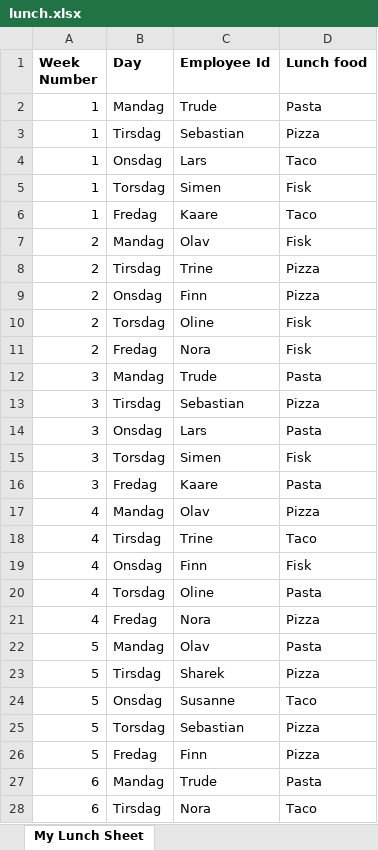
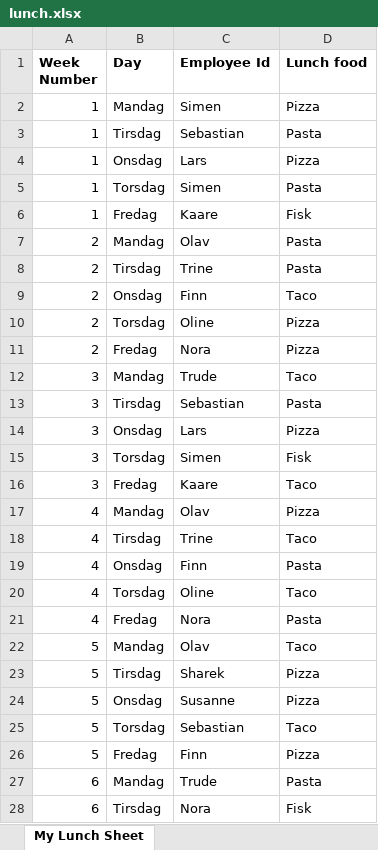
Before and after one commit to Fleischerboy/eksamen-gruppe-0012, an Excel workbook: oppgave_3/files/lunch.xlsx, sheet My Lunch Sheet, drawn as a sheet; only a part is shown; values as stored, in another font and other column widths than the file's, no borders; the diff covers the shown part only; the diff names each change by its address in the sheet, - before the commit and + after, or states it on an @@ line.

```diff
--- a/oppgave_3/files/lunch.xlsx (sheet My Lunch Sheet)
+++ b/oppgave_3/files/lunch.xlsx (sheet My Lunch Sheet)
-C2 (Employee Id): Trude
+C2 (Employee Id): Simen
-D2 (Lunch food): Pasta
+D2 (Lunch food): Pizza
-D3 (Lunch food): Pizza
+D3 (Lunch food): Pasta
-D4 (Lunch food): Taco
+D4 (Lunch food): Pizza
-D5 (Lunch food): Fisk
+D5 (Lunch food): Pasta
-D6 (Lunch food): Taco
+D6 (Lunch food): Fisk
-D7 (Lunch food): Fisk
+D7 (Lunch food): Pasta
-D8 (Lunch food): Pizza
+D8 (Lunch food): Pasta
-D9 (Lunch food): Pizza
+D9 (Lunch food): Taco
-D10:D11 (Lunch food): Fisk
+D10:D11 (Lunch food): Pizza
-D12 (Lunch food): Pasta
+D12 (Lunch food): Taco
-D13 (Lunch food): Pizza
+D13 (Lunch food): Pasta
-D14 (Lunch food): Pasta
+D14 (Lunch food): Pizza
-D16 (Lunch food): Pasta
+D16 (Lunch food): Taco
-D19 (Lunch food): Fisk
+D19 (Lunch food): Pasta
-D20 (Lunch food): Pasta
+D20 (Lunch food): Taco
-D21 (Lunch food): Pizza
+D21 (Lunch food): Pasta
-D22 (Lunch food): Pasta
+D22 (Lunch food): Taco
-D24 (Lunch food): Taco
+D24 (Lunch food): Pizza
-D25 (Lunch food): Pizza
+D25 (Lunch food): Taco
-D28 (Lunch food): Taco
+D28 (Lunch food): Fisk
```
Also changed, not shown: 187 edited cells elsewhere in this sheet, 19 other files.
